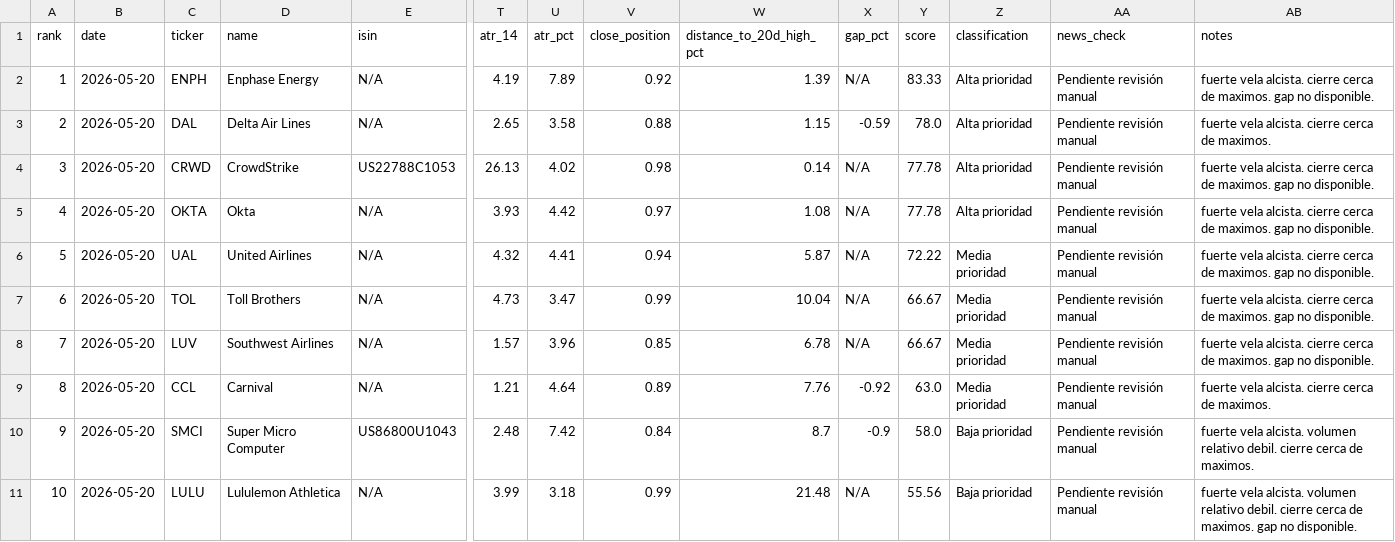
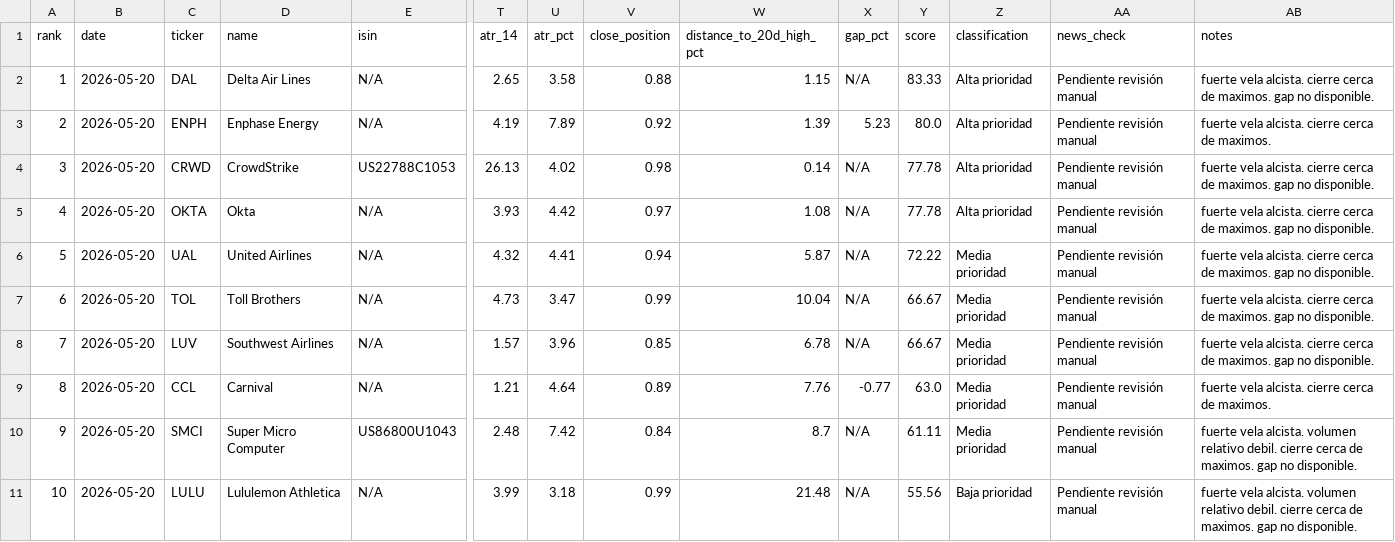
Before and after one commit to instialejandro-stack/stock-candle-scanner-actions, a CSV file: output/intraday_candidates.csv, drawn as a sheet; only a part is shown, gaps mark what is left out; removed rows and columns are numbered as before the commit, all else as after; rows hold the shown columns only; the diff names each change by its address in the sheet, - before the commit and + after, or states it on an @@ line.

```diff
--- a/output/intraday_candidates.csv
+++ b/output/intraday_candidates.csv
-row 2: 1 | 2026-05-20 | ENPH | Enphase Energy | N/A | 4.19 | 7.89 | 0.92 | 1.39 | N/A | 83.33 | Alta prioridad | Pendiente revisión manual | fuerte vela alcista. cierre cerca de maximos. gap no disponible.
@@ column A (rank) renumbered in row 2 @@
-X2 (gap_pct): -0.59
+X2 (gap_pct): N/A
-Y2 (score): 78.0
+Y2 (score): 83.33
-AB2 (notes): …de maximos.
+AB2 (notes): …de maximos. gap no disponible.
+row 3: 2 | 2026-05-20 | ENPH | Enphase Energy | N/A | 4.19 | 7.89 | 0.92 | 1.39 | 5.23 | 80.0 | Alta prioridad | Pendiente revisión manual | fuerte vela alcista. cierre cerca de maximos.
-X9 (gap_pct): -0.92
+X9 (gap_pct): -0.77
-X10 (gap_pct): -0.9
+X10 (gap_pct): N/A
-Y10 (score): 58.0
+Y10 (score): 61.11
-Z10 (classification): Baja prioridad
+Z10 (classification): Media prioridad
-AB10 (notes): …de maximos.
+AB10 (notes): …de maximos. gap no disponible.
```
Also changed, not shown: output/history_intraday_candidates.csv, 1 other file.
